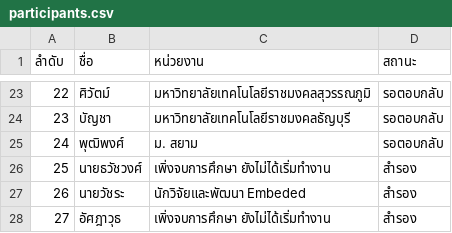
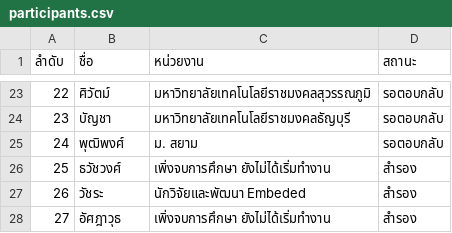
Before and after one commit to vsupacha/automated-test, a CSV file: rounds/03/participants.csv, drawn as a sheet; only a part is shown, gaps mark what is left out.

```diff
--- a/rounds/03/participants.csv
+++ b/rounds/03/participants.csv
@@ -25,4 +25,4 @@
 24,พุฒิพงศ์,ม. สยาม,รอตอบกลับ
-25,นายธวัชวงศ์,เพิ่งจบการศึกษา ยังไม่ได้เริ่มทำงาน,สำรอง
-26,นายวัชระ,นักวิจัยและพัฒนา Embeded,สำรอง
+25,ธวัชวงศ์,เพิ่งจบการศึกษา ยังไม่ได้เริ่มทำงาน,สำรอง
+26,วัชระ,นักวิจัยและพัฒนา Embeded,สำรอง
 27,อัศฎาวุธ,เพิ่งจบการศึกษา ยังไม่ได้เริ่มทำงาน,สำรอง
```
Also changed, not shown: rounds/04/participants.csv, rounds/06/participants.csv, 4 other files.
